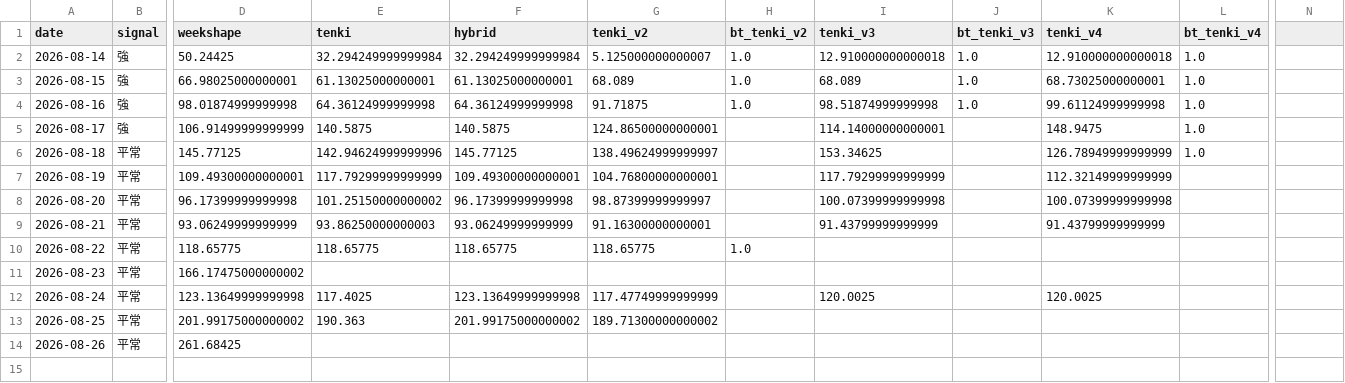
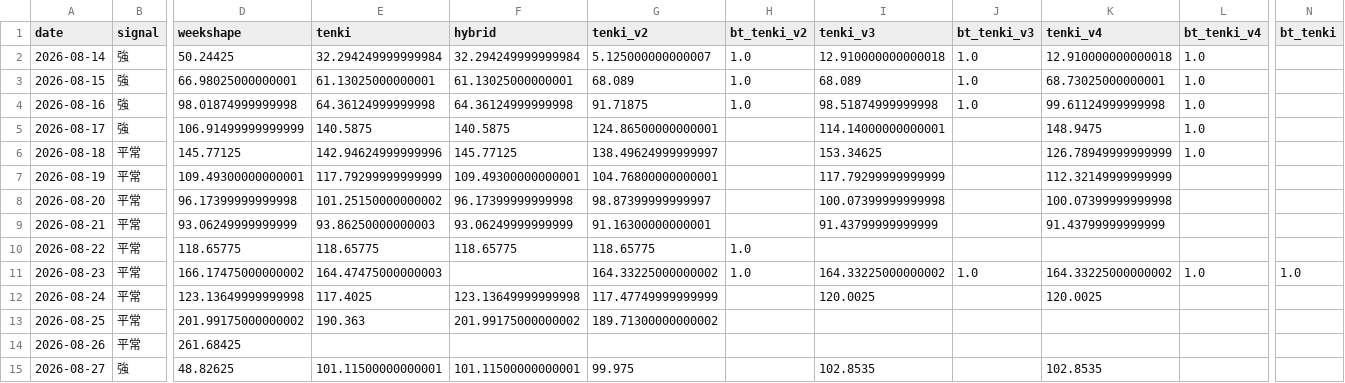
Before and after one commit to hsumiyoshi/lab, a CSV file: exp01_jepx/reports/forward_ledger.csv, drawn as a sheet; only a part is shown, gaps mark what is left out; rows hold the shown columns only; the diff names each change by its address in the sheet, - before the commit and + after, or states it on an @@ line.

```diff
--- a/exp01_jepx/reports/forward_ledger.csv
+++ b/exp01_jepx/reports/forward_ledger.csv
-N1: (empty)
+N1: bt_tenki
-E11 (tenki): (empty)
+E11 (tenki): 164.47475000000003
-G11 (tenki_v2): (empty)
+G11 (tenki_v2): 164.33225000000002
-H11 (bt_tenki_v2): (empty)
+H11 (bt_tenki_v2): 1.0
-I11 (tenki_v3): (empty)
+I11 (tenki_v3): 164.33225000000002
-J11 (bt_tenki_v3): (empty)
+J11 (bt_tenki_v3): 1.0
-K11 (tenki_v4): (empty)
+K11 (tenki_v4): 164.33225000000002
-L11 (bt_tenki_v4): (empty)
+L11 (bt_tenki_v4): 1.0
-N11 (bt_tenki): (empty)
+N11 (bt_tenki): 1.0
+row 15: 2026-08-27 | 強 | 48.82625 | 101.11500000000001 | 101.11500000000001 | 99.975 |  | 102.8535 |  | 102.8535
```
Also changed, not shown: 6 other files.
